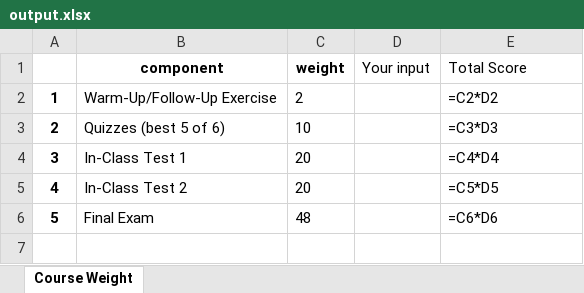
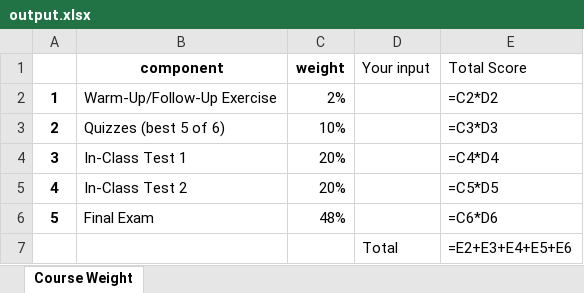
Before and after one commit to GayatriMunde/Schedulet, an Excel workbook: output.xlsx, sheet Course Weight, drawn as a sheet; values as stored, in another font and other column widths than the file's, no borders; formulas without a stored value are shown as written; the diff names each change by its address in the sheet, - before the commit and + after, or states it on an @@ line.

Commit message:
Update on the weight tables

```diff
--- a/output.xlsx (sheet Course Weight)
+++ b/output.xlsx (sheet Course Weight)
-C2 (weight): 2
+C2 (weight): 2%
-C3 (weight): 10
+C3 (weight): 10%
-C4:C5 (weight): 20
+C4:C5 (weight): 20%
-C6 (weight): 48
+C6 (weight): 48%
+row 7:  |  |  | Total | =E2+E3+E4+E5+E6
```
Also changed, not shown: 1 other file.
